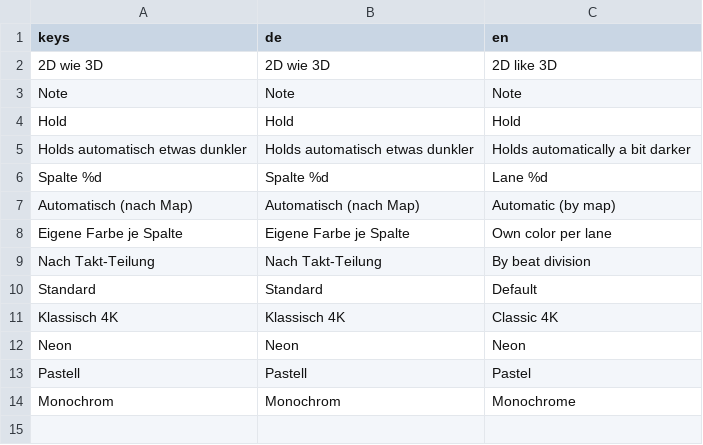
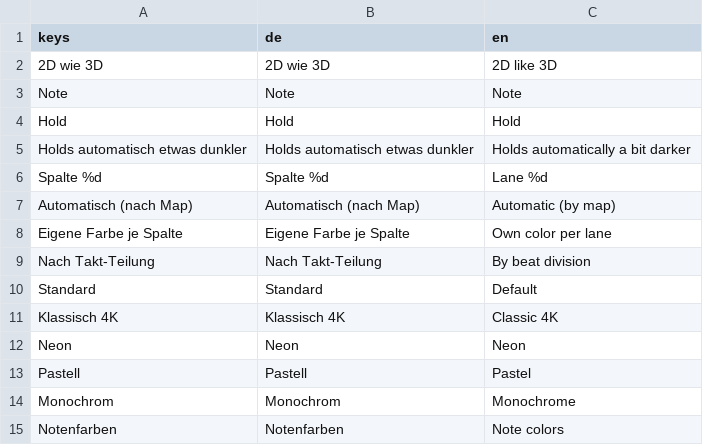
Before and after one commit to Vyrenbusiness-source/TETHRA, a CSV file: translations/colors.csv, drawn as a sheet.

```diff
--- a/translations/colors.csv
+++ b/translations/colors.csv
@@ -14 +14,2 @@ Pastell,Pastell,Pastel
 Monochrom,Monochrom,Monochrome
+Notenfarben,Notenfarben,Note colors
```
Also changed, not shown: translations/mp.csv, 10 other files.
